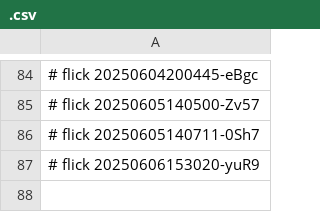
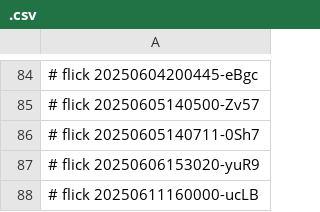
Before and after one commit to abikesa/ubuntu-dev, a CSV file: ukb/aperitivo/.csv, drawn as a sheet; only a part is shown, gaps mark what is left out.

Commit message:
ukb/aperitivo/.csv

```diff
--- a/ukb/aperitivo/.csv
+++ b/ukb/aperitivo/.csv
@@ -87 +87,2 @@
 # flick 20250606153020-yuR9
+# flick 20250611160000-ucLB
```
